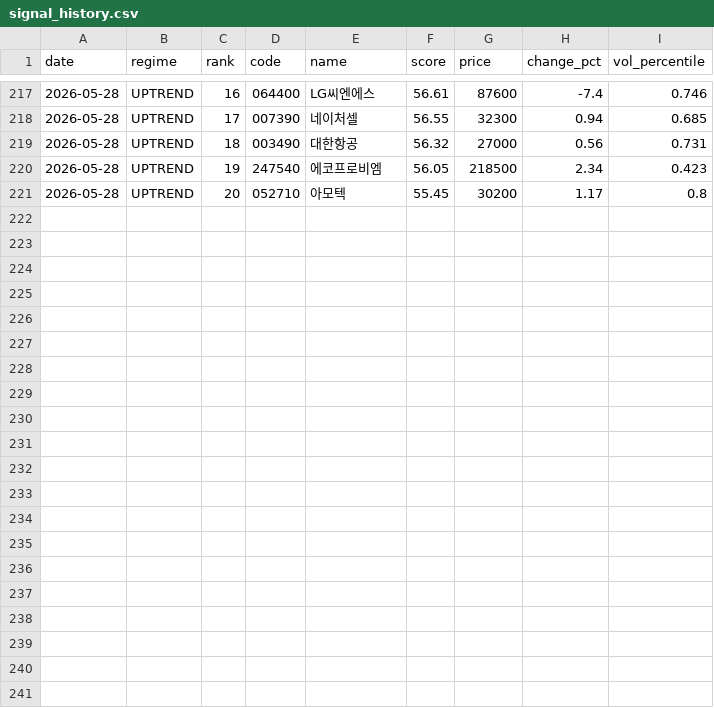
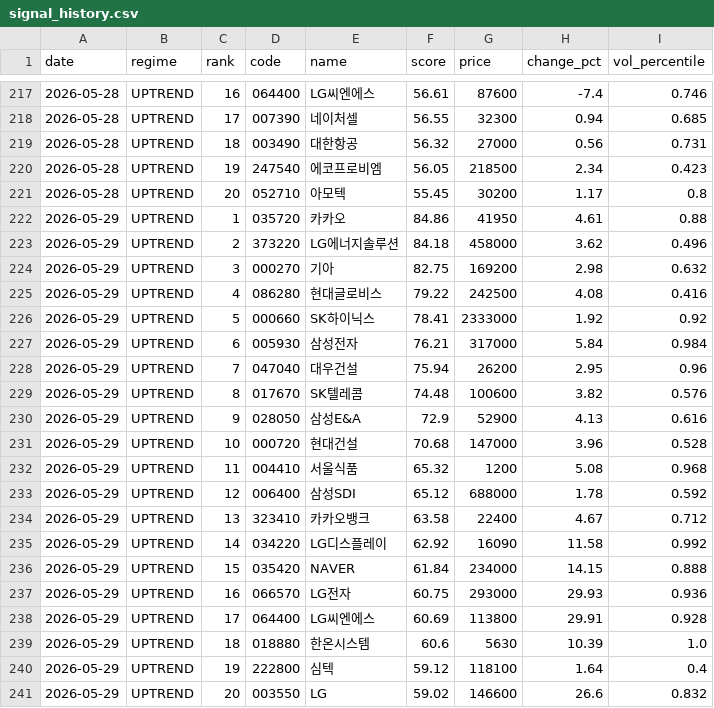
Before and after one commit to stanleyim/choonsimi, a CSV file: signal_history.csv, drawn as a sheet; only a part is shown, gaps mark what is left out.

```diff
--- a/signal_history.csv
+++ b/signal_history.csv
@@ -221 +221,21 @@
 2026-05-28,UPTREND,20,052710,아모텍,55.45,30200,1.17,0.8
+2026-05-29,UPTREND,1,035720,카카오,84.86,41950,4.61,0.88
+2026-05-29,UPTREND,2,373220,LG에너지솔루션,84.18,458000,3.62,0.496
+2026-05-29,UPTREND,3,000270,기아,82.75,169200,2.98,0.632
+2026-05-29,UPTREND,4,086280,현대글로비스,79.22,242500,4.08,0.416
+2026-05-29,UPTREND,5,000660,SK하이닉스,78.41,2333000,1.92,0.92
+2026-05-29,UPTREND,6,005930,삼성전자,76.21,317000,5.84,0.984
+2026-05-29,UPTREND,7,047040,대우건설,75.94,26200,2.95,0.96
+2026-05-29,UPTREND,8,017670,SK텔레콤,74.48,100600,3.82,0.576
+2026-05-29,UPTREND,9,028050,삼성E&A,72.9,52900,4.13,0.616
+2026-05-29,UPTREND,10,000720,현대건설,70.68,147000,3.96,0.528
+2026-05-29,UPTREND,11,004410,서울식품,65.32,1200,5.08,0.968
+2026-05-29,UPTREND,12,006400,삼성SDI,65.12,688000,1.78,0.592
+2026-05-29,UPTREND,13,323410,카카오뱅크,63.58,22400,4.67,0.712
+2026-05-29,UPTREND,14,034220,LG디스플레이,62.92,16090,11.58,0.992
+2026-05-29,UPTREND,15,035420,NAVER,61.84,234000,14.15,0.888
+2026-05-29,UPTREND,16,066570,LG전자,60.75,293000,29.93,0.936
+2026-05-29,UPTREND,17,064400,LG씨엔에스,60.69,113800,29.91,0.928
+2026-05-29,UPTREND,18,018880,한온시스템,60.6,5630,10.39,1.0
+2026-05-29,UPTREND,19,222800,심텍,59.12,118100,1.64,0.4
+2026-05-29,UPTREND,20,003550,LG,59.02,146600,26.6,0.832
```
Also changed, not shown: failure_history.csv, 6 other files.
